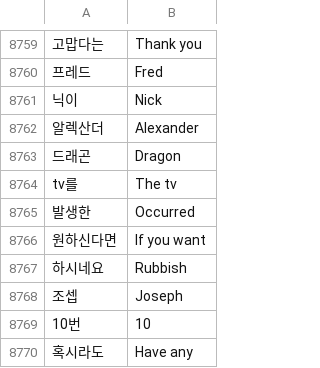
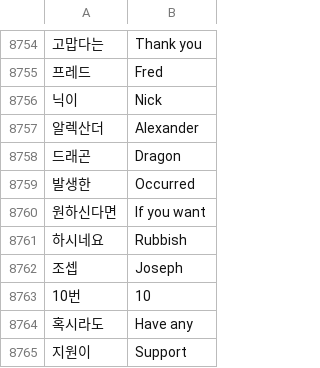
Before and after one commit to asalyga/100_days_with_python, a CSV file: days_31-40/day_31_script/data/left_to_learn.csv, drawn as a sheet; only a part is shown, gaps mark what is left out; the shorter side is filled out with more unchanged rows; the diff covers the shown part only; the diff names each change by its address in the sheet, - before the commit and + after, or states it on an @@ line.

```diff
--- a/days_31-40/day_31_script/data/left_to_learn.csv
+++ b/days_31-40/day_31_script/data/left_to_learn.csv
-row 8764: tv를 | The tv
```
Also changed, not shown: 5 removed rows elsewhere in this file.
